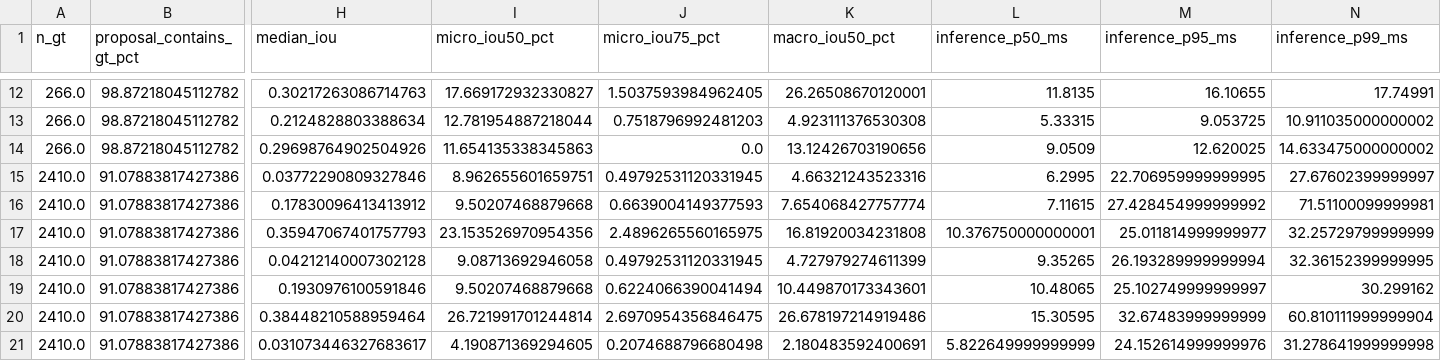
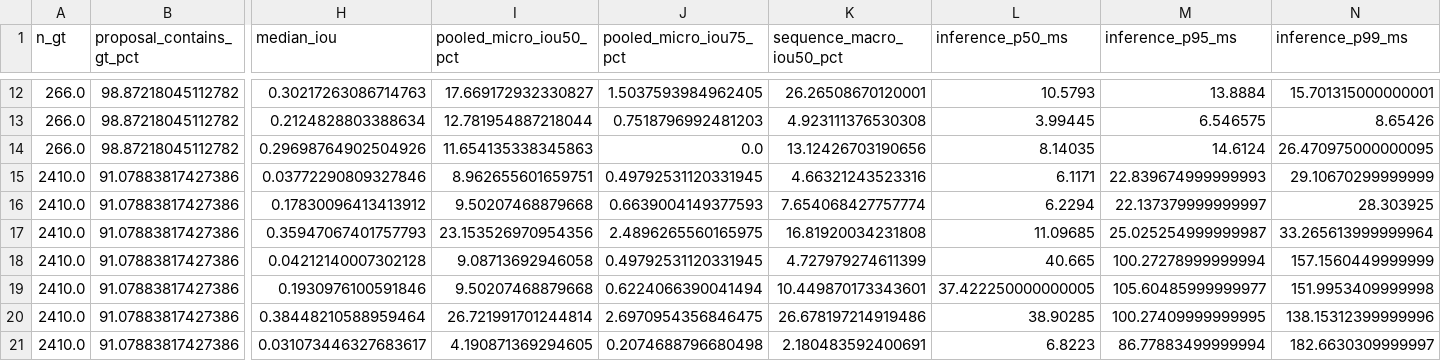
Before and after one commit to reehan79/Orbit_Sight, a CSV file: docs/runs/2026-08-30/end_to_end_positive/cv_by_fold.csv, drawn as a sheet; only a part is shown, gaps mark what is left out; the diff covers the shown part only; the diff names each change by its address in the sheet, - before the commit and + after, or states it on an @@ line.

```diff
--- a/docs/runs/2026-08-30/end_to_end_positive/cv_by_fold.csv
+++ b/docs/runs/2026-08-30/end_to_end_positive/cv_by_fold.csv
-I1: micro_iou50_pct
+I1: pooled_micro_iou50_pct
-J1: micro_iou75_pct
+J1: pooled_micro_iou75_pct
-K1: macro_iou50_pct
+K1: sequence_macro_iou50_pct
-L12 (inference_p50_ms): 11.8135
+L12 (inference_p50_ms): 10.5793
-M12 (inference_p95_ms): 16.10655
+M12 (inference_p95_ms): 13.8884
-N12 (inference_p99_ms): 17.74991
+N12 (inference_p99_ms): 15.701315000000001
-L13 (inference_p50_ms): 5.33315
+L13 (inference_p50_ms): 3.99445
-M13 (inference_p95_ms): 9.053725
+M13 (inference_p95_ms): 6.546575
-N13 (inference_p99_ms): 10.911035000000002
+N13 (inference_p99_ms): 8.65426
-L14 (inference_p50_ms): 9.0509
+L14 (inference_p50_ms): 8.14035
-M14 (inference_p95_ms): 12.620025
+M14 (inference_p95_ms): 14.6124
-N14 (inference_p99_ms): 14.633475000000002
+N14 (inference_p99_ms): 26.470975000000095
-L15 (inference_p50_ms): 6.2995
+L15 (inference_p50_ms): 6.1171
-M15 (inference_p95_ms): 22.706959999999995
+M15 (inference_p95_ms): 22.839674999999993
-N15 (inference_p99_ms): 27.67602399999997
+N15 (inference_p99_ms): 29.10670299999999
-L16 (inference_p50_ms): 7.11615
+L16 (inference_p50_ms): 6.2294
-M16 (inference_p95_ms): 27.428454999999992
+M16 (inference_p95_ms): 22.137379999999997
-N16 (inference_p99_ms): 71.51100099999981
+N16 (inference_p99_ms): 28.303925
-L17 (inference_p50_ms): 10.376750000000001
+L17 (inference_p50_ms): 11.09685
-M17 (inference_p95_ms): 25.011814999999977
+M17 (inference_p95_ms): 25.025254999999987
-N17 (inference_p99_ms): 32.25729799999999
+N17 (inference_p99_ms): 33.265613999999964
-L18 (inference_p50_ms): 9.35265
+L18 (inference_p50_ms): 40.665
-M18 (inference_p95_ms): 26.193289999999994
+M18 (inference_p95_ms): 100.27278999999994
-N18 (inference_p99_ms): 32.36152399999995
+N18 (inference_p99_ms): 157.1560449999999
-L19 (inference_p50_ms): 10.48065
+L19 (inference_p50_ms): 37.422250000000005
-M19 (inference_p95_ms): 25.102749999999997
+M19 (inference_p95_ms): 105.60485999999977
-N19 (inference_p99_ms): 30.299162
+N19 (inference_p99_ms): 151.9953409999998
-L20 (inference_p50_ms): 15.30595
+L20 (inference_p50_ms): 38.90285
-M20 (inference_p95_ms): 32.67483999999999
+M20 (inference_p95_ms): 100.27409999999995
-N20 (inference_p99_ms): 60.810111999999904
+N20 (inference_p99_ms): 138.15312399999996
-L21 (inference_p50_ms): 5.822649999999999
+L21 (inference_p50_ms): 6.8223
-M21 (inference_p95_ms): 24.152614999999976
+M21 (inference_p95_ms): 86.77883499999994
-N21 (inference_p99_ms): 31.278641999999998
+N21 (inference_p99_ms): 182.6630309999997
```
Also changed, not shown: 165 edited cells elsewhere in this file, docs/runs/2026-08-30/end_to_end_positive/ablation_summary.csv, docs/runs/2026-08-30/end_to_end_positive/cv_by_sequence.csv, 19 other files.
